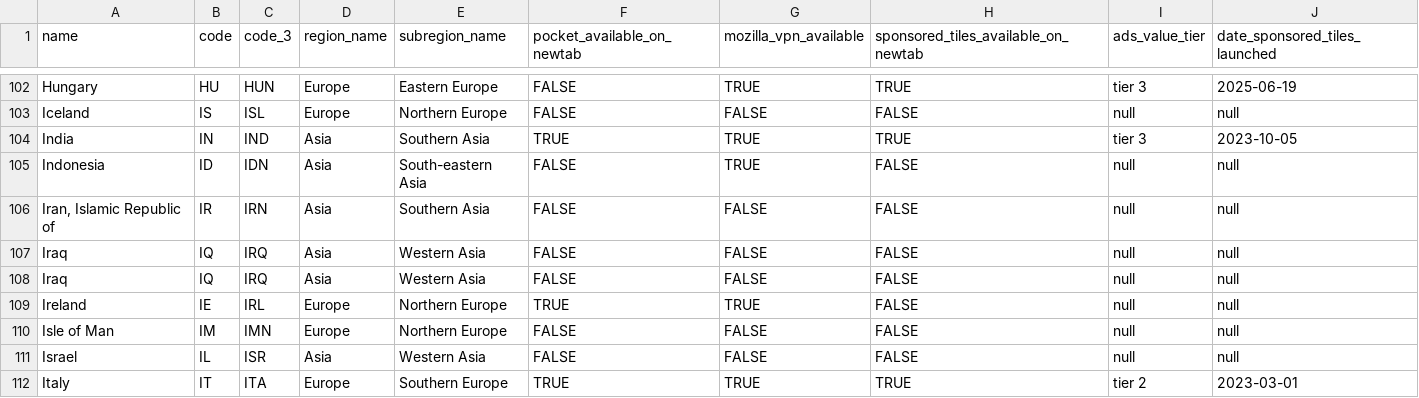
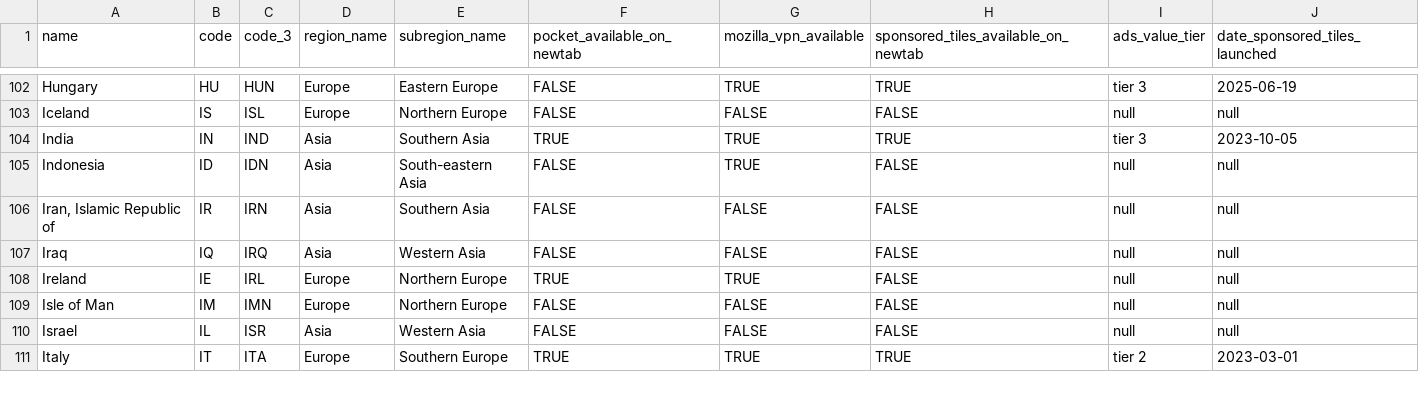
Before and after one commit to mozilla/bigquery-etl, a CSV file: sql/moz-fx-data-shared-prod/static/country_codes_v1/data.csv, drawn as a sheet; only a part is shown, gaps mark what is left out.

Commit message:
Removing dupe

```diff
--- a/sql/moz-fx-data-shared-prod/static/country_codes_v1/data.csv
+++ b/sql/moz-fx-data-shared-prod/static/country_codes_v1/data.csv
@@ -107,3 +107,2 @@ Indonesia,ID,IDN,Asia,South-eastern Asia,FALSE,TRUE,FALSE,null,null
 Iraq,IQ,IRQ,Asia,Western Asia,FALSE,FALSE,FALSE,null,null
-Iraq,IQ,IRQ,Asia,Western Asia,FALSE,FALSE,FALSE,null,null
 Ireland,IE,IRL,Europe,Northern Europe,TRUE,TRUE,FALSE,null,null
```
